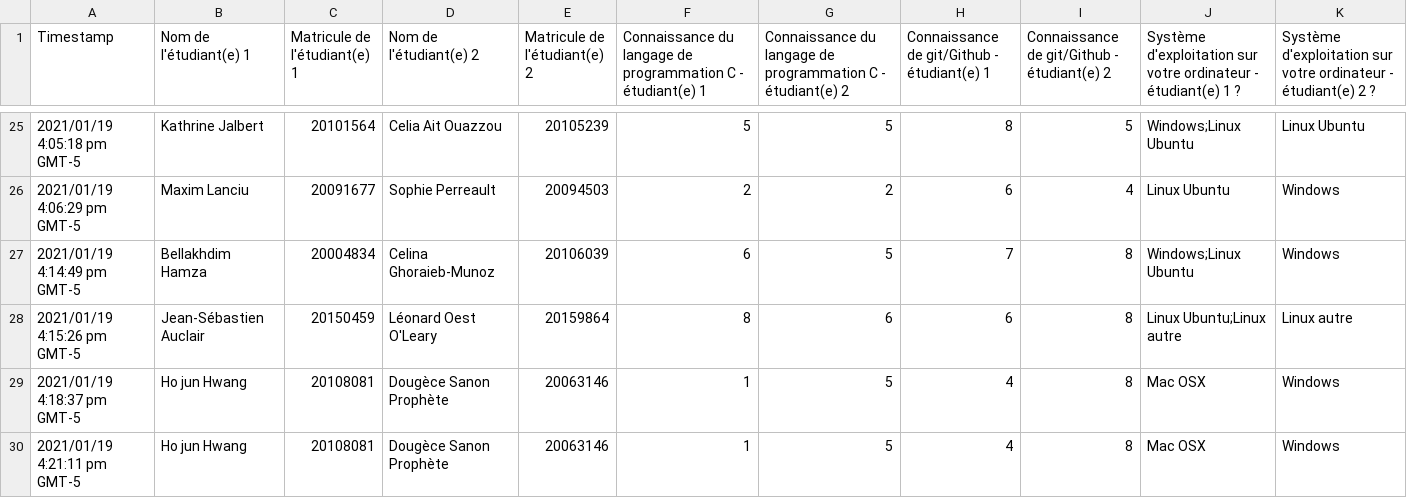
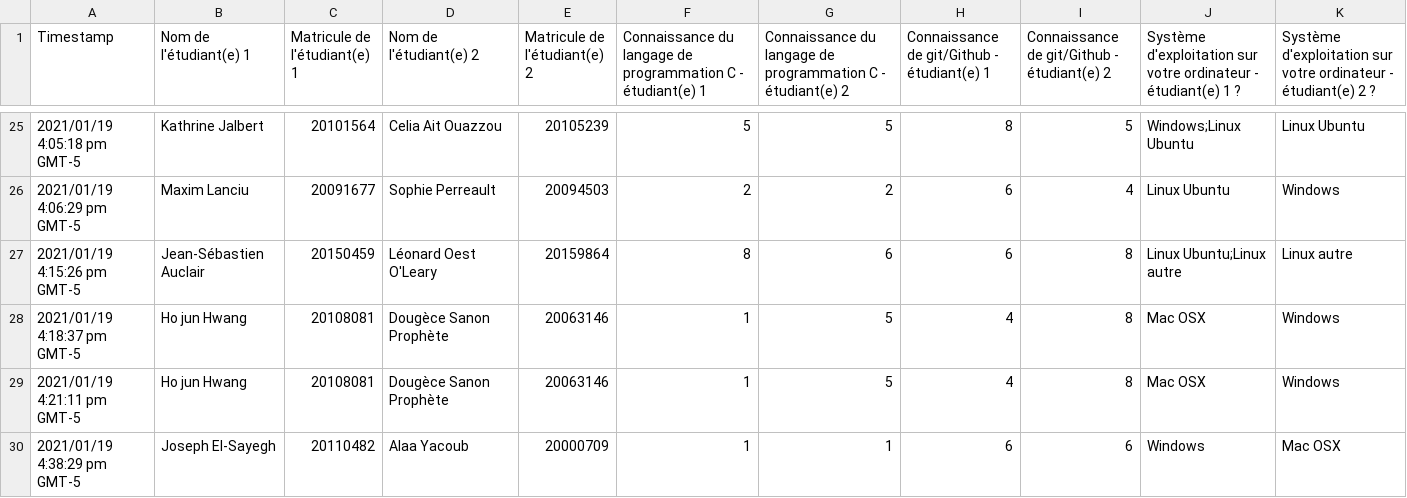
Before and after one commit to IFT2245/team-generator, a CSV file: ohno.csv, drawn as a sheet; only a part is shown, gaps mark what is left out; the shorter side is filled out with more unchanged rows.

Commit message:
Del double peoples

```diff
--- a/ohno.csv
+++ b/ohno.csv
@@ -26,3 +26,2 @@
 "2021/01/19 4:06:29 pm GMT-5","Maxim Lanciu","20091677","Sophie Perreault","20094503","2","2","6","4","Linux Ubuntu","Windows"
-"2021/01/19 4:14:49 pm GMT-5","Bellakhdim Hamza","20004834","Celina Ghoraieb-Munoz","20106039","6","5","7","8","Windows;Linux Ubuntu","Windows"
 "2021/01/19 4:15:26 pm GMT-5","Jean-Sébastien Auclair","20150459","Léonard Oest O'Leary","20159864","8","6","6","8","Linux Ubuntu;Linux autre","Linux autre"
```
